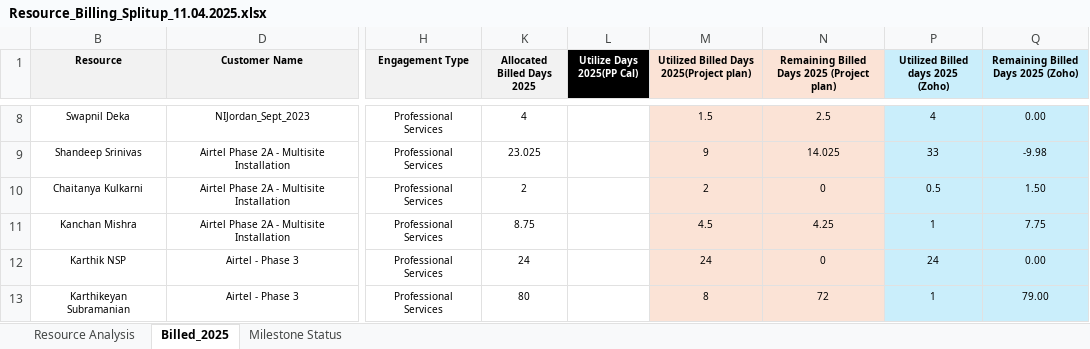
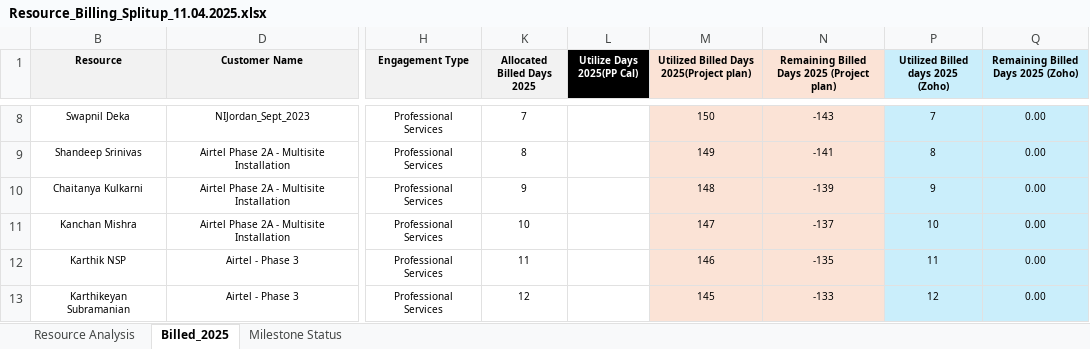
Before and after one commit to viitasus/IAM-Dashboard, an Excel workbook: static/uploads/Resource_Billing_Splitup_11.04.2025.xlsx, sheet Billed_2025, drawn as a sheet; only a part is shown, gaps mark what is left out; values as stored, in another font and other column widths than the file's, no borders; the diff covers the shown part only; the diff names each change by its address in the sheet, - before the commit and + after, or states it on an @@ line.

```diff
--- a/static/uploads/Resource_Billing_Splitup_11.04.2025.xlsx (sheet Billed_2025)
+++ b/static/uploads/Resource_Billing_Splitup_11.04.2025.xlsx (sheet Billed_2025)
-K8 (Allocated Billed Days 2025): 4
+K8 (Allocated Billed Days 2025): 7
-M8: 1.5
+M8: 150
-N8: 2.5
+N8: -143
-P8 (Utilized Billed days 2025 (Zoho)): 4
+P8 (Utilized Billed days 2025 (Zoho)): 7
-K9 (Allocated Billed Days 2025): 23.025
+K9 (Allocated Billed Days 2025): 8
-M9: 9
+M9: 149
-N9: 14.025
+N9: -141
-P9 (Utilized Billed days 2025 (Zoho)): 33
+P9 (Utilized Billed days 2025 (Zoho)): 8
-Q9: -9.98
+Q9: 0.00
-K10 (Allocated Billed Days 2025): 2
+K10 (Allocated Billed Days 2025): 9
-M10: 2
+M10: 148
-N10: 0
+N10: -139
-P10 (Utilized Billed days 2025 (Zoho)): 0.5
+P10 (Utilized Billed days 2025 (Zoho)): 9
-Q10: 1.50
+Q10: 0.00
-K11 (Allocated Billed Days 2025): 8.75
+K11 (Allocated Billed Days 2025): 10
-M11: 4.5
+M11: 147
-N11: 4.25
+N11: -137
-P11 (Utilized Billed days 2025 (Zoho)): 1
+P11 (Utilized Billed days 2025 (Zoho)): 10
-Q11: 7.75
+Q11: 0.00
-K12 (Allocated Billed Days 2025): 24
+K12 (Allocated Billed Days 2025): 11
-M12: 24
+M12: 146
-N12: 0
+N12: -135
-P12 (Utilized Billed days 2025 (Zoho)): 24
+P12 (Utilized Billed days 2025 (Zoho)): 11
-K13 (Allocated Billed Days 2025): 80
+K13 (Allocated Billed Days 2025): 12
-M13: 8
+M13: 145
-N13: 72
+N13: -133
-P13 (Utilized Billed days 2025 (Zoho)): 1
+P13 (Utilized Billed days 2025 (Zoho)): 12
-Q13: 79.00
+Q13: 0.00
```
Also changed, not shown: 673 edited cells elsewhere in this sheet, 7 other files.
